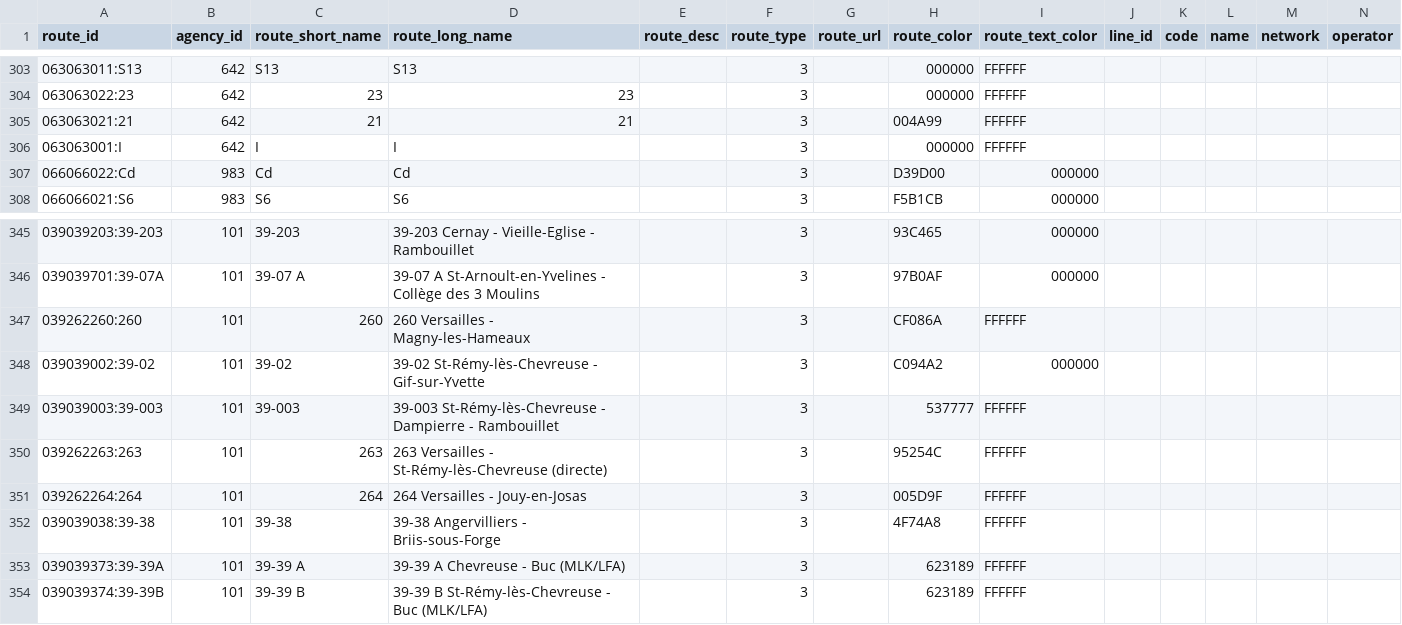
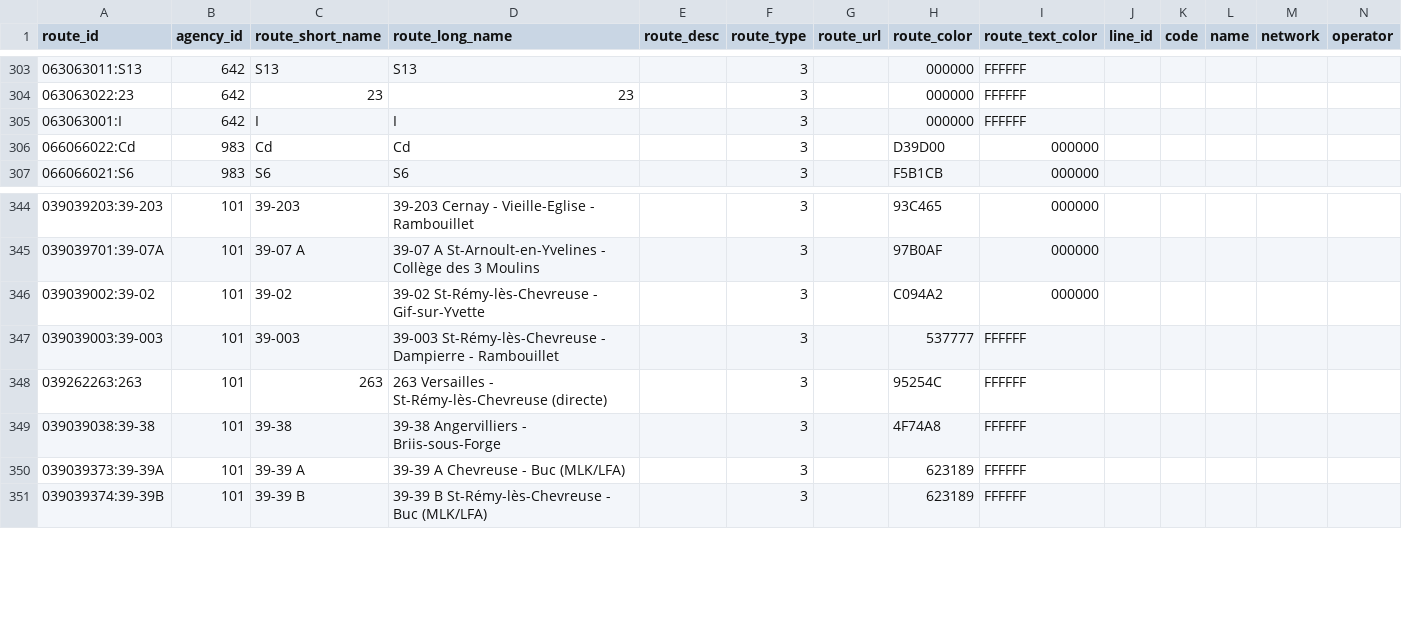
Before and after one commit to Jungle-Bus/ref-fr-STIF, a CSV file: data/osm_missing_lines.csv, drawn as a sheet; only a part is shown, gaps mark what is left out; rows hold the shown columns only; the diff names each change by its address in the sheet, - before the commit and + after, or states it on an @@ line.

Commit message:
Deploy Jungle-Bus/ref-fr-STIF to github.com/Jungle-Bus/ref-fr-STIF.git:gh-pages

```diff
--- a/data/osm_missing_lines.csv
+++ b/data/osm_missing_lines.csv
-row 305: 063063021:21 | 642 | 21 | 21 |  | 3 |  | 004A99 | FFFFFF
-row 347: 039262260:260 | 101 | 260 | 260 Versailles - Magny-les-Hameaux |  | 3 |  | CF086A | FFFFFF
-row 351: 039262264:264 | 101 | 264 | 264 Versailles - Jouy-en-Josas |  | 3 |  | 005D9F | FFFFFF
```
Also changed, not shown: data/lignes.csv, data/opendata_lines_with_osm_id.csv, 4 other files.
